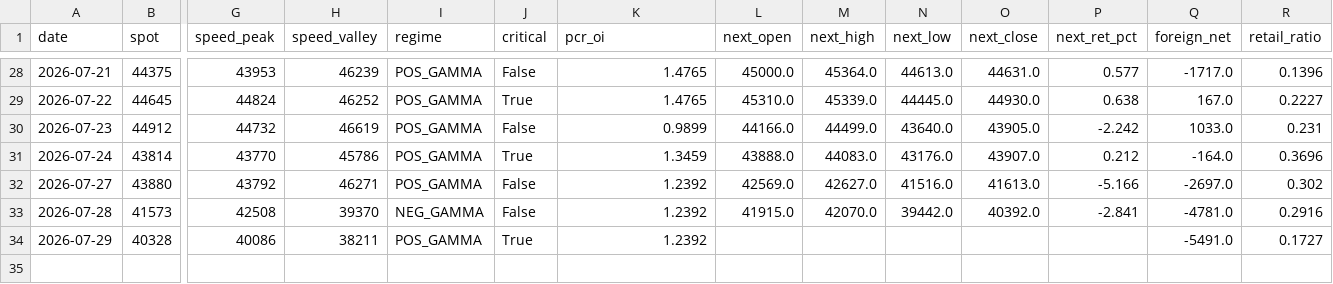
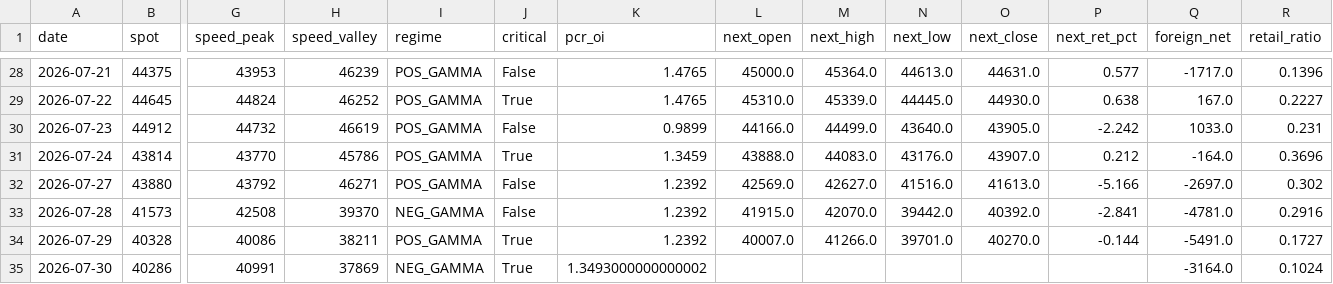
Before and after one commit to Andy0803/Investment-link-to-Line, a CSV file: gex_history.csv, drawn as a sheet; only a part is shown, gaps mark what is left out; rows hold the shown columns only; the diff names each change by its address in the sheet, - before the commit and + after, or states it on an @@ line.

```diff
--- a/gex_history.csv
+++ b/gex_history.csv
-L34 (next_open): (empty)
+L34 (next_open): 40007.0
-M34 (next_high): (empty)
+M34 (next_high): 41266.0
-N34 (next_low): (empty)
+N34 (next_low): 39701.0
-O34 (next_close): (empty)
+O34 (next_close): 40270.0
-P34 (next_ret_pct): (empty)
+P34 (next_ret_pct): -0.144
+row 35: 2026-07-30 | 40286 | 40991 | 37869 | NEG_GAMMA | True | 1.3493000000000002 |  |  |  |  |  | -3164.0 | 0.1024
```
Also changed, not shown: factor_history.csv, oi_snapshot.csv, 1 other file.
